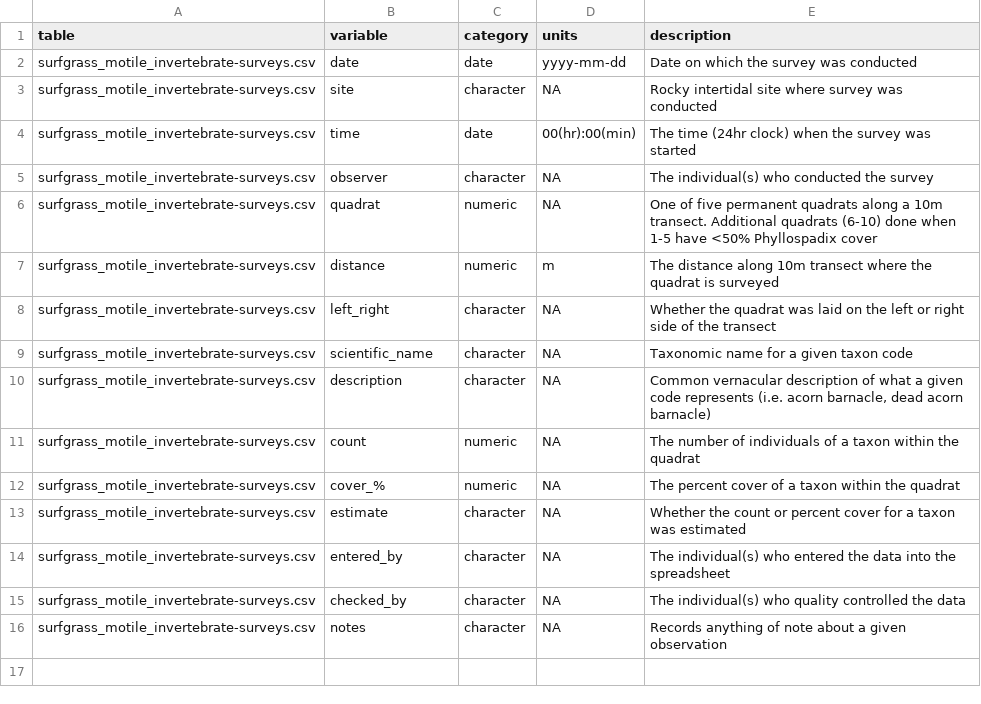
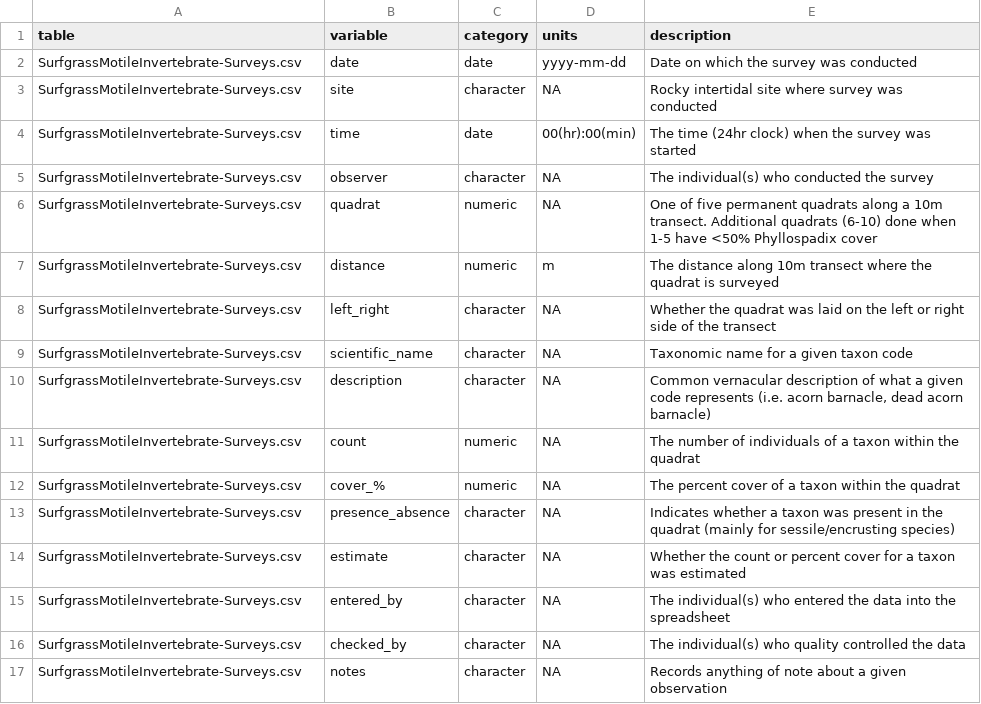
Before and after one commit to HakaiInstitute/nearshore-RI_surfgrassInverts, a CSV file: data-dictionary.csv, drawn as a sheet.

```diff
--- a/data-dictionary.csv
+++ b/data-dictionary.csv
@@ -1,16 +1,17 @@
 table,variable,category,units,description
-surfgrass_motile_invertebrate-surveys.csv,date,date,yyyy-mm-dd,Date on which the survey was conducted
-surfgrass_motile_invertebrate-surveys.csv,site,character,NA,Rocky intertidal site where survey was conducted
-surfgrass_motile_invertebrate-surveys.csv,time,date,00(hr):00(min),The time (24hr clock) when the survey was started
-surfgrass_motile_invertebrate-surveys.csv,observer,character,NA,The individual(s) who conducted the survey
-surfgrass_motile_invertebrate-surveys.csv,quadrat,numeric,NA,One of five permanent quadrats along a 10m transect. Additional quadrats (6-10) done when 1-5 have <50% Phyllospadix cover
-surfgrass_motile_invertebrate-surveys.csv,distance,numeric,m,The distance along 10m transect where the quadrat is surveyed
-surfgrass_motile_invertebrate-surveys.csv,left_right,character,NA,Whether the quadrat was laid on the left or right side of the transect
-surfgrass_motile_invertebrate-surveys.csv,scientific_name,character,NA,Taxonomic name for a given taxon code
-surfgrass_motile_invertebrate-surveys.csv,description,character,NA,"Common vernacular description of what a given code represents (i.e. acorn barnacle, dead acorn barnacle)"
-surfgrass_motile_invertebrate-surveys.csv,count,numeric,NA,The number of individuals of a taxon within the quadrat
-surfgrass_motile_invertebrate-surveys.csv,cover_%,numeric,NA,The percent cover of a taxon within the quadrat
-surfgrass_motile_invertebrate-surveys.csv,estimate,character,NA,Whether the count or percent cover for a taxon was estimated
-surfgrass_motile_invertebrate-surveys.csv,entered_by,character,NA,The individual(s) who entered the data into the spreadsheet
-surfgrass_motile_invertebrate-surveys.csv,checked_by,character,NA,The individual(s) who quality controlled the data
-surfgrass_motile_invertebrate-surveys.csv,notes,character,NA,Records anything of note about a given observation
+SurfgrassMotileInvertebrate-Surveys.csv,date,date,yyyy-mm-dd,Date on which the survey was conducted
+SurfgrassMotileInvertebrate-Surveys.csv,site,character,NA,Rocky intertidal site where survey was conducted
+SurfgrassMotileInvertebrate-Surveys.csv,time,date,00(hr):00(min),The time (24hr clock) when the survey was started
+SurfgrassMotileInvertebrate-Surveys.csv,observer,character,NA,The individual(s) who conducted the survey
+SurfgrassMotileInvertebrate-Surveys.csv,quadrat,numeric,NA,One of five permanent quadrats along a 10m transect. Additional quadrats (6-10) done when 1-5 have <50% Phyllospadix cover
+SurfgrassMotileInvertebrate-Surveys.csv,distance,numeric,m,The distance along 10m transect where the quadrat is surveyed
+SurfgrassMotileInvertebrate-Surveys.csv,left_right,character,NA,Whether the quadrat was laid on the left or right side of the transect
+SurfgrassMotileInvertebrate-Surveys.csv,scientific_name,character,NA,Taxonomic name for a given taxon code
+SurfgrassMotileInvertebrate-Surveys.csv,description,character,NA,"Common vernacular description of what a given code represents (i.e. acorn barnacle, dead acorn barnacle)"
+SurfgrassMotileInvertebrate-Surveys.csv,count,numeric,NA,The number of individuals of a taxon within the quadrat
+SurfgrassMotileInvertebrate-Surveys.csv,cover_%,numeric,NA,The percent cover of a taxon within the quadrat
+SurfgrassMotileInvertebrate-Surveys.csv,presence_absence,character,NA,Indicates whether a taxon was present in the quadrat (mainly for sessile/encrusting species)
+SurfgrassMotileInvertebrate-Surveys.csv,estimate,character,NA,Whether the count or percent cover for a taxon was estimated
+SurfgrassMotileInvertebrate-Surveys.csv,entered_by,character,NA,The individual(s) who entered the data into the spreadsheet
+SurfgrassMotileInvertebrate-Surveys.csv,checked_by,character,NA,The individual(s) who quality controlled the data
+SurfgrassMotileInvertebrate-Surveys.csv,notes,character,NA,Records anything of note about a given observation
```
Also changed, not shown: data/mobile_invertebrate_surfgrass-surveys.csv.
